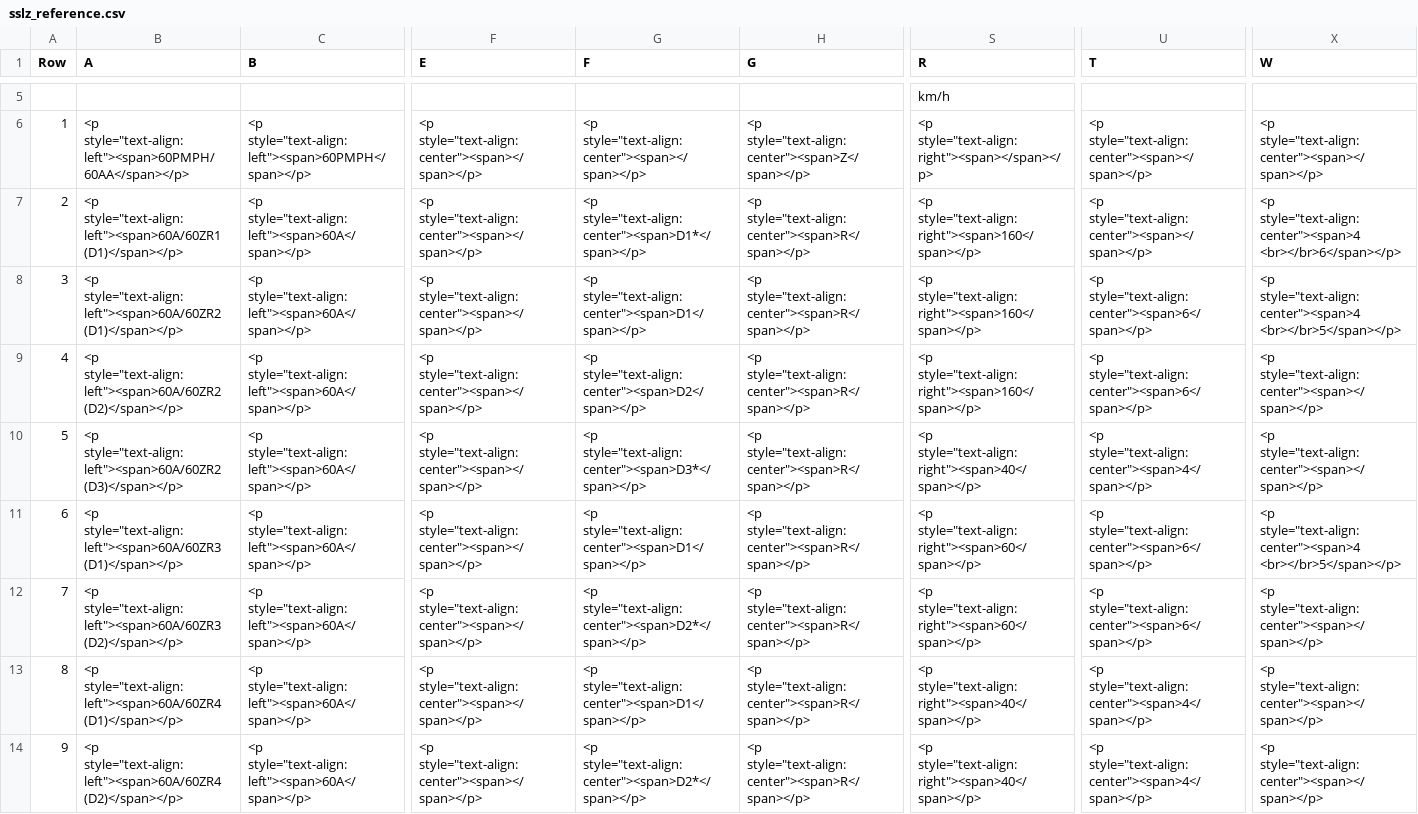
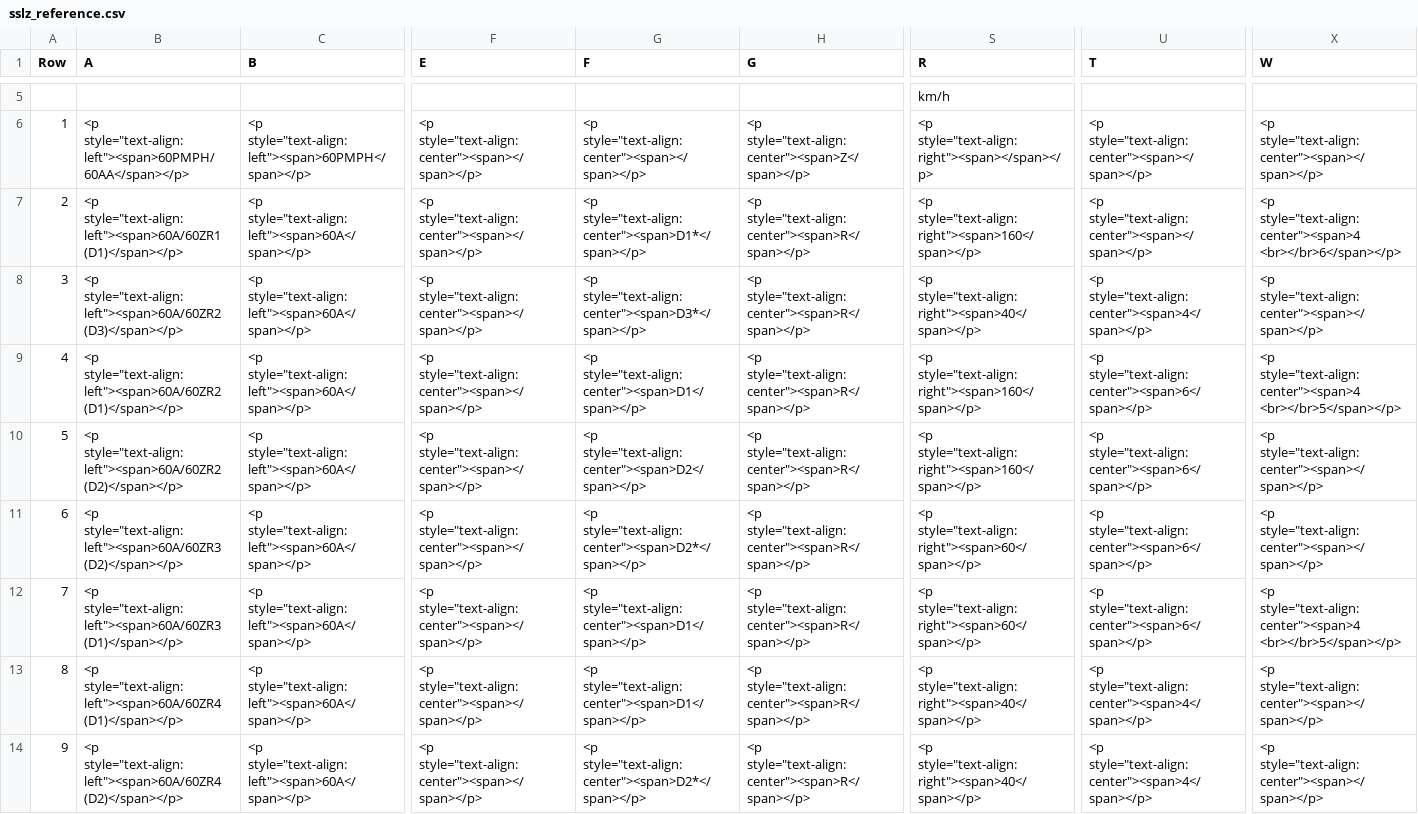
Before and after one commit to SuB-PlanPro/set, a CSV file: java/bundles/org.eclipse.set.swtbot/test_res/table_reference/pphn/sslz_reference.csv, drawn as a sheet; only a part is shown, gaps mark what is left out; ↵ is a line break in a cell; the diff covers the shown part only; the diff names each change by its address in the sheet, - before the commit and + after, or states it on an @@ line.

```diff
--- a/java/bundles/org.eclipse.set.swtbot/test_res/table_reference/pphn/sslz_reference.csv
+++ b/java/bundles/org.eclipse.set.swtbot/test_res/table_reference/pphn/sslz_reference.csv
-B8 (A): <p style="text-align:left"><span>60A/60ZR2 (D1)</span></p>
+B8 (A): <p style="text-align:left"><span>60A/60ZR2 (D3)</span></p>
-G8 (F): <p style="text-align:center"><span>D1</span></p>
+G8 (F): <p style="text-align:center"><span>D3*</span></p>
-S8 (R): <p style="text-align:right"><span>160</span></p>
+S8 (R): <p style="text-align:right"><span>40</span></p>
-U8 (T): <p style="text-align:center"><span>6</span></p>
+U8 (T): <p style="text-align:center"><span>4</span></p>
-X8 (W): <p style="text-align:center"><span>4 ↵ <br></br>5</span></p>
+X8 (W): <p style="text-align:center"><span></span></p>
-B9 (A): <p style="text-align:left"><span>60A/60ZR2 (D2)</span></p>
+B9 (A): <p style="text-align:left"><span>60A/60ZR2 (D1)</span></p>
-G9 (F): <p style="text-align:center"><span>D2</span></p>
+G9 (F): <p style="text-align:center"><span>D1</span></p>
-X9 (W): <p style="text-align:center"><span></span></p>
+X9 (W): <p style="text-align:center"><span>4 ↵ <br></br>5</span></p>
-B10 (A): <p style="text-align:left"><span>60A/60ZR2 (D3)</span></p>
+B10 (A): <p style="text-align:left"><span>60A/60ZR2 (D2)</span></p>
-G10 (F): <p style="text-align:center"><span>D3*</span></p>
+G10 (F): <p style="text-align:center"><span>D2</span></p>
-S10 (R): <p style="text-align:right"><span>40</span></p>
+S10 (R): <p style="text-align:right"><span>160</span></p>
-U10 (T): <p style="text-align:center"><span>4</span></p>
+U10 (T): <p style="text-align:center"><span>6</span></p>
-B11 (A): <p style="text-align:left"><span>60A/60ZR3 (D1)</span></p>
+B11 (A): <p style="text-align:left"><span>60A/60ZR3 (D2)</span></p>
-G11 (F): <p style="text-align:center"><span>D1</span></p>
+G11 (F): <p style="text-align:center"><span>D2*</span></p>
-X11 (W): <p style="text-align:center"><span>4 ↵ <br></br>5</span></p>
+X11 (W): <p style="text-align:center"><span></span></p>
-B12 (A): <p style="text-align:left"><span>60A/60ZR3 (D2)</span></p>
+B12 (A): <p style="text-align:left"><span>60A/60ZR3 (D1)</span></p>
-G12 (F): <p style="text-align:center"><span>D2*</span></p>
+G12 (F): <p style="text-align:center"><span>D1</span></p>
-X12 (W): <p style="text-align:center"><span></span></p>
+X12 (W): <p style="text-align:center"><span>4 ↵ <br></br>5</span></p>
```
Also changed, not shown: 116 edited cells elsewhere in this file, java/bundles/org.eclipse.set.swtbot/test_res/table_reference/pphn/sskp_reference.csv, java/bundles/org.eclipse.set.swtbot/test_res/table_reference/pphn/ssld_reference.csv, 4 other files.
